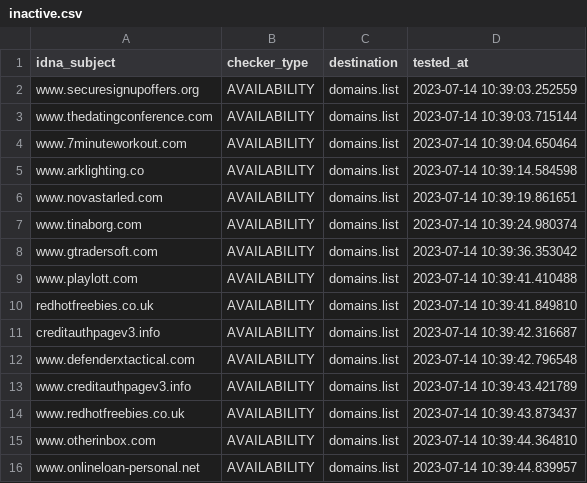
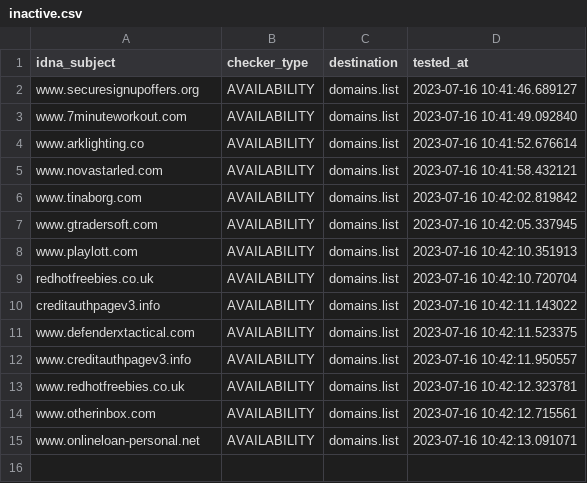
Before and after one commit to Ultimate-Hosts-Blacklist/Add_Spam, a CSV file: .pyfunceble/inactive.csv, drawn as a sheet.

```diff
--- a/.pyfunceble/inactive.csv
+++ b/.pyfunceble/inactive.csv
@@ -1,16 +1,15 @@
 idna_subject,checker_type,destination,tested_at
-www.securesignupoffers.org,AVAILABILITY,domains.list,2023-07-14 10:39:03.252559
-www.thedatingconference.com,AVAILABILITY,domains.list,2023-07-14 10:39:03.715144
-www.7minuteworkout.com,AVAILABILITY,domains.list,2023-07-14 10:39:04.650464
-www.arklighting.co,AVAILABILITY,domains.list,2023-07-14 10:39:14.584598
-www.novastarled.com,AVAILABILITY,domains.list,2023-07-14 10:39:19.861651
-www.tinaborg.com,AVAILABILITY,domains.list,2023-07-14 10:39:24.980374
-www.gtradersoft.com,AVAILABILITY,domains.list,2023-07-14 10:39:36.353042
-www.playlott.com,AVAILABILITY,domains.list,2023-07-14 10:39:41.410488
-redhotfreebies.co.uk,AVAILABILITY,domains.list,2023-07-14 10:39:41.849810
-creditauthpagev3.info,AVAILABILITY,domains.list,2023-07-14 10:39:42.316687
-www.defenderxtactical.com,AVAILABILITY,domains.list,2023-07-14 10:39:42.796548
-www.creditauthpagev3.info,AVAILABILITY,domains.list,2023-07-14 10:39:43.421789
-www.redhotfreebies.co.uk,AVAILABILITY,domains.list,2023-07-14 10:39:43.873437
-www.otherinbox.com,AVAILABILITY,domains.list,2023-07-14 10:39:44.364810
-www.onlineloan-personal.net,AVAILABILITY,domains.list,2023-07-14 10:39:44.839957
+www.securesignupoffers.org,AVAILABILITY,domains.list,2023-07-16 10:41:46.689127
+www.7minuteworkout.com,AVAILABILITY,domains.list,2023-07-16 10:41:49.092840
+www.arklighting.co,AVAILABILITY,domains.list,2023-07-16 10:41:52.676614
+www.novastarled.com,AVAILABILITY,domains.list,2023-07-16 10:41:58.432121
+www.tinaborg.com,AVAILABILITY,domains.list,2023-07-16 10:42:02.819842
+www.gtradersoft.com,AVAILABILITY,domains.list,2023-07-16 10:42:05.337945
+www.playlott.com,AVAILABILITY,domains.list,2023-07-16 10:42:10.351913
+redhotfreebies.co.uk,AVAILABILITY,domains.list,2023-07-16 10:42:10.720704
+creditauthpagev3.info,AVAILABILITY,domains.list,2023-07-16 10:42:11.143022
+www.defenderxtactical.com,AVAILABILITY,domains.list,2023-07-16 10:42:11.523375
+www.creditauthpagev3.info,AVAILABILITY,domains.list,2023-07-16 10:42:11.950557
+www.redhotfreebies.co.uk,AVAILABILITY,domains.list,2023-07-16 10:42:12.323781
+www.otherinbox.com,AVAILABILITY,domains.list,2023-07-16 10:42:12.715561
+www.onlineloan-personal.net,AVAILABILITY,domains.list,2023-07-16 10:42:13.091071
```
Also changed, not shown: 16 other files.
